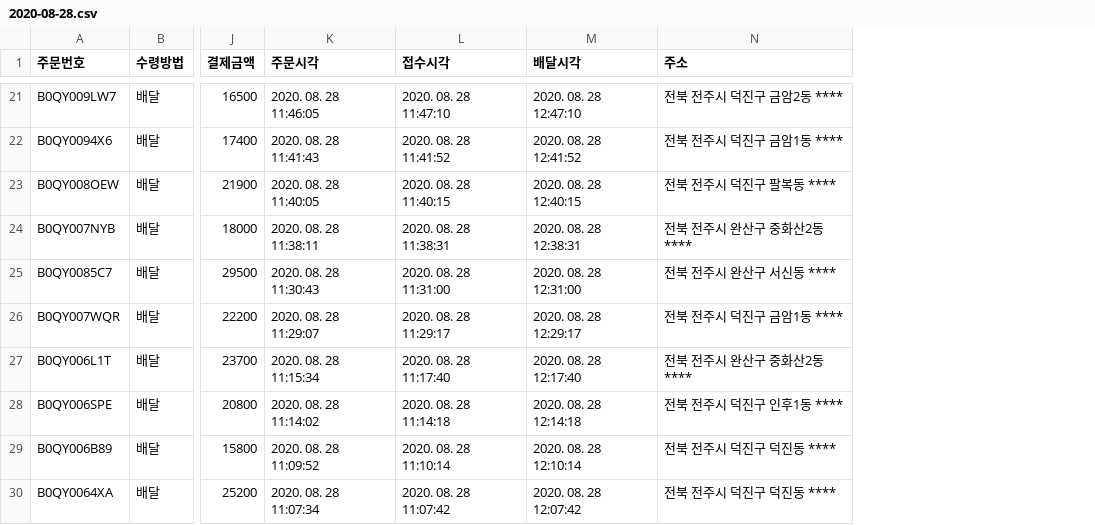
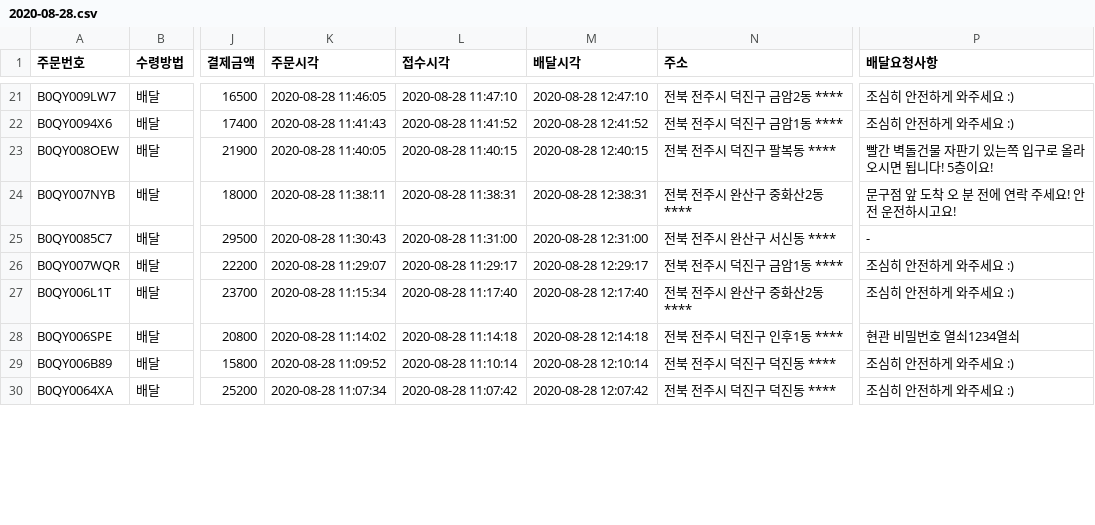
Before and after one commit to kjh03160/money, a CSV file: data/baemin/2020-08-28.csv, drawn as a sheet; only a part is shown, gaps mark what is left out; the diff covers the shown part only; the diff names each change by its address in the sheet, - before the commit and + after, or states it on an @@ line.

```diff
--- a/data/baemin/2020-08-28.csv
+++ b/data/baemin/2020-08-28.csv
+column P (배달요청사항), rows 21-30: 조심히 안전하게 와주세요 :) | 조심히 안전하게 와주세요 :) | 빨간 벽돌건물 자판기 있는쪽 입구로 올라오시면 됩니다! 5층이요! | 문구점 앞 도착 오 분 전에 연락 주세요! 안전 운전하시고요! | - | 조심히 안전하게 와주세요 :) | 조심히 안전하게 와주세요 :) | 현관 비밀번호 열쇠1234열쇠 | 조심히 안전하게 와주세요 :) | 조심히 안전하게 와주세요 :)
-K21 (주문시각): 2020. 08. 28 11:46:05
+K21 (주문시각): 2020-08-28 11:46:05
-L21 (접수시각): 2020. 08. 28 11:47:10
+L21 (접수시각): 2020-08-28 11:47:10
-M21 (배달시각): 2020. 08. 28 12:47:10
+M21 (배달시각): 2020-08-28 12:47:10
-K22 (주문시각): 2020. 08. 28 11:41:43
+K22 (주문시각): 2020-08-28 11:41:43
-L22 (접수시각): 2020. 08. 28 11:41:52
+L22 (접수시각): 2020-08-28 11:41:52
-M22 (배달시각): 2020. 08. 28 12:41:52
+M22 (배달시각): 2020-08-28 12:41:52
-K23 (주문시각): 2020. 08. 28 11:40:05
+K23 (주문시각): 2020-08-28 11:40:05
-L23 (접수시각): 2020. 08. 28 11:40:15
+L23 (접수시각): 2020-08-28 11:40:15
-M23 (배달시각): 2020. 08. 28 12:40:15
+M23 (배달시각): 2020-08-28 12:40:15
-K24 (주문시각): 2020. 08. 28 11:38:11
+K24 (주문시각): 2020-08-28 11:38:11
-L24 (접수시각): 2020. 08. 28 11:38:31
+L24 (접수시각): 2020-08-28 11:38:31
-M24 (배달시각): 2020. 08. 28 12:38:31
+M24 (배달시각): 2020-08-28 12:38:31
-K25 (주문시각): 2020. 08. 28 11:30:43
+K25 (주문시각): 2020-08-28 11:30:43
-L25 (접수시각): 2020. 08. 28 11:31:00
+L25 (접수시각): 2020-08-28 11:31:00
-M25 (배달시각): 2020. 08. 28 12:31:00
+M25 (배달시각): 2020-08-28 12:31:00
-K26 (주문시각): 2020. 08. 28 11:29:07
+K26 (주문시각): 2020-08-28 11:29:07
-L26 (접수시각): 2020. 08. 28 11:29:17
+L26 (접수시각): 2020-08-28 11:29:17
-M26 (배달시각): 2020. 08. 28 12:29:17
+M26 (배달시각): 2020-08-28 12:29:17
-K27 (주문시각): 2020. 08. 28 11:15:34
+K27 (주문시각): 2020-08-28 11:15:34
-L27 (접수시각): 2020. 08. 28 11:17:40
+L27 (접수시각): 2020-08-28 11:17:40
-M27 (배달시각): 2020. 08. 28 12:17:40
+M27 (배달시각): 2020-08-28 12:17:40
-K28 (주문시각): 2020. 08. 28 11:14:02
+K28 (주문시각): 2020-08-28 11:14:02
-L28 (접수시각): 2020. 08. 28 11:14:18
+L28 (접수시각): 2020-08-28 11:14:18
-M28 (배달시각): 2020. 08. 28 12:14:18
+M28 (배달시각): 2020-08-28 12:14:18
-K29 (주문시각): 2020. 08. 28 11:09:52
+K29 (주문시각): 2020-08-28 11:09:52
-L29 (접수시각): 2020. 08. 28 11:10:14
+L29 (접수시각): 2020-08-28 11:10:14
-M29 (배달시각): 2020. 08. 28 12:10:14
+M29 (배달시각): 2020-08-28 12:10:14
-K30 (주문시각): 2020. 08. 28 11:07:34
+K30 (주문시각): 2020-08-28 11:07:34
-L30 (접수시각): 2020. 08. 28 11:07:42
+L30 (접수시각): 2020-08-28 11:07:42
-M30 (배달시각): 2020. 08. 28 12:07:42
+M30 (배달시각): 2020-08-28 12:07:42
```
Also changed, not shown: 69 edited cells elsewhere in this file, data/albam/2020-08-19.csv, data/albam/2020-08-20.csv, 16 other files.
